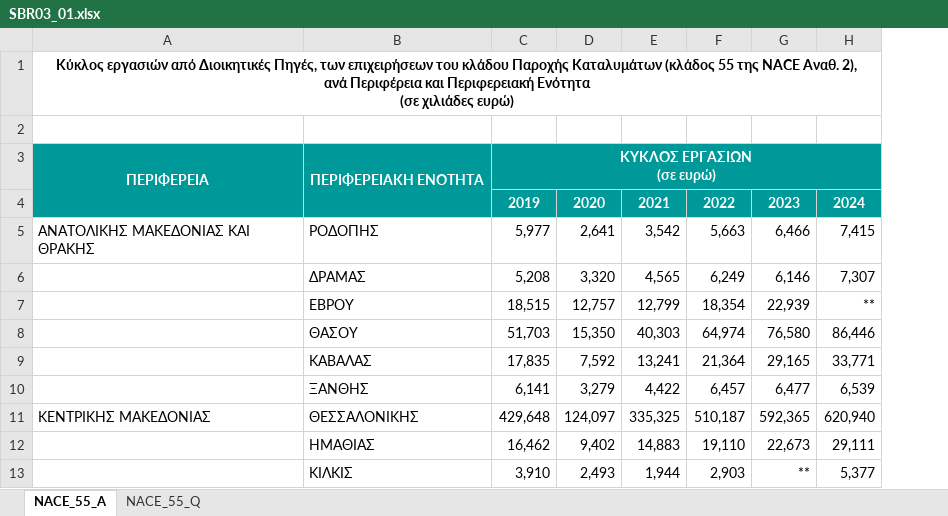
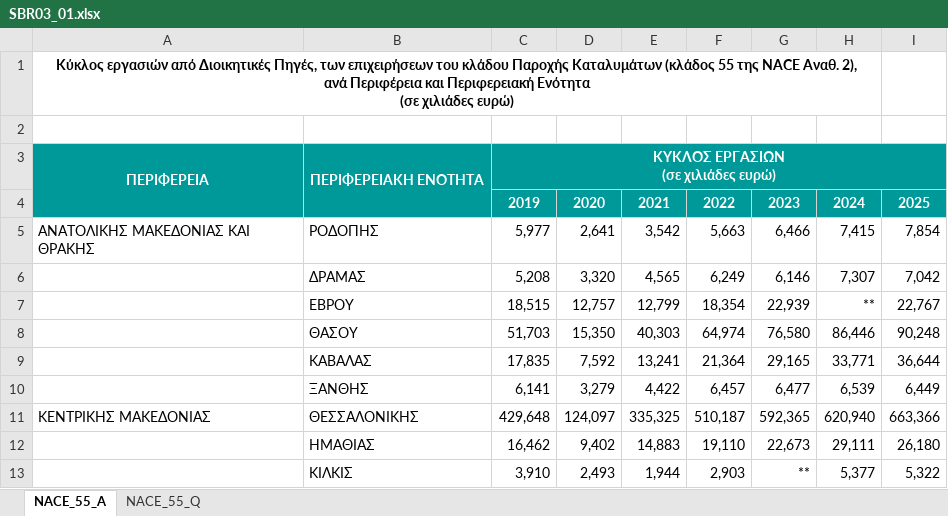
Before and after one commit to Datalab-AUTH/skillscapes-observatory-data, an Excel workbook: data_prep/ELSTAT/SBR03_01.xlsx, sheet NACE_55_A, drawn as a sheet; only a part is shown; values as stored, in another font and other column widths than the file's, no borders; ↵ is a line break in a cell; the diff names each change by its address in the sheet, - before the commit and + after, or states it on an @@ line.

```diff
--- a/data_prep/ELSTAT/SBR03_01.xlsx (sheet NACE_55_A)
+++ b/data_prep/ELSTAT/SBR03_01.xlsx (sheet NACE_55_A)
+column I, rows 4-13: 2025 | 7,854 | 7,042 | 22,767 | 90,248 | 36,644 | 6,449 | 663,366 | 26,180 | 5,322
-C3: ΚΥΚΛΟΣ ΕΡΓΑΣΙΩΝ ↵ (σε ευρώ)
+C3: ΚΥΚΛΟΣ ΕΡΓΑΣΙΩΝ ↵ (σε χιλιάδες ευρώ)
```
Also changed, not shown: sheet NACE_55_Q, data_prep/ELSTAT/SBR03_02.xlsx, 1 other file.
